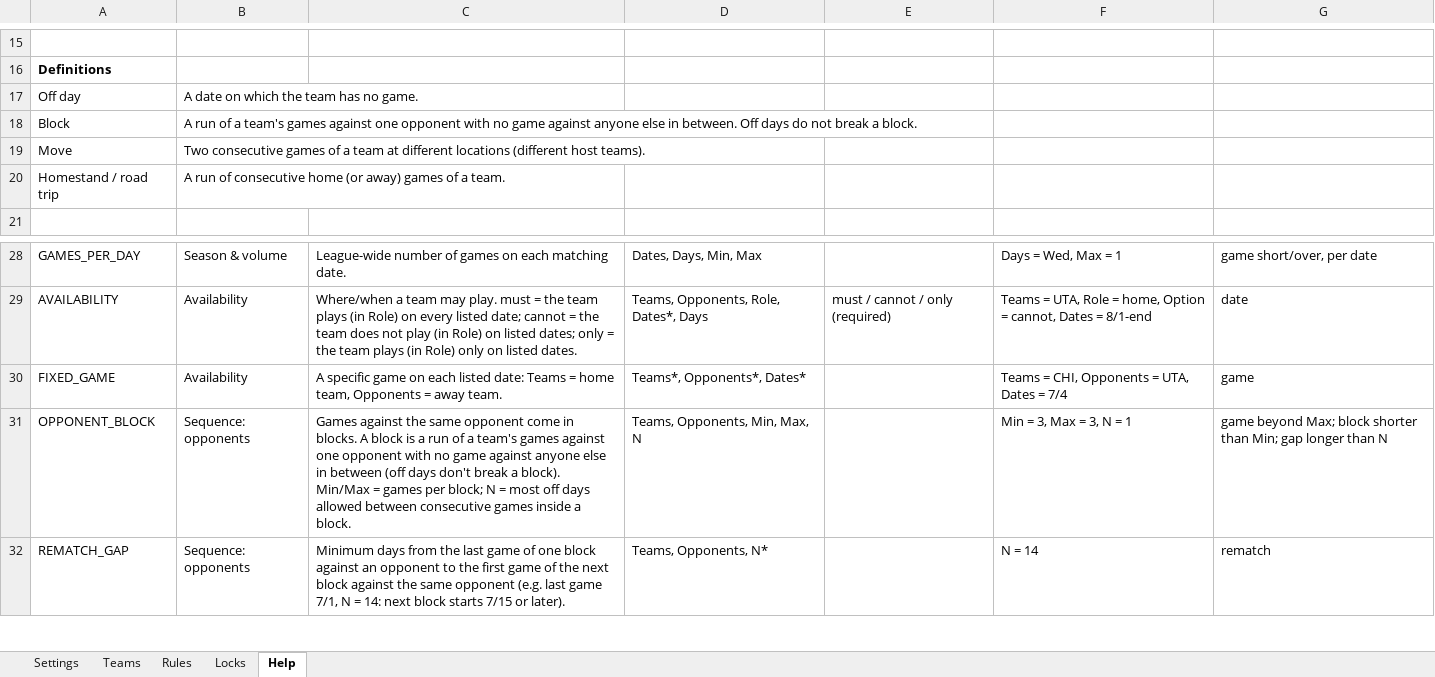
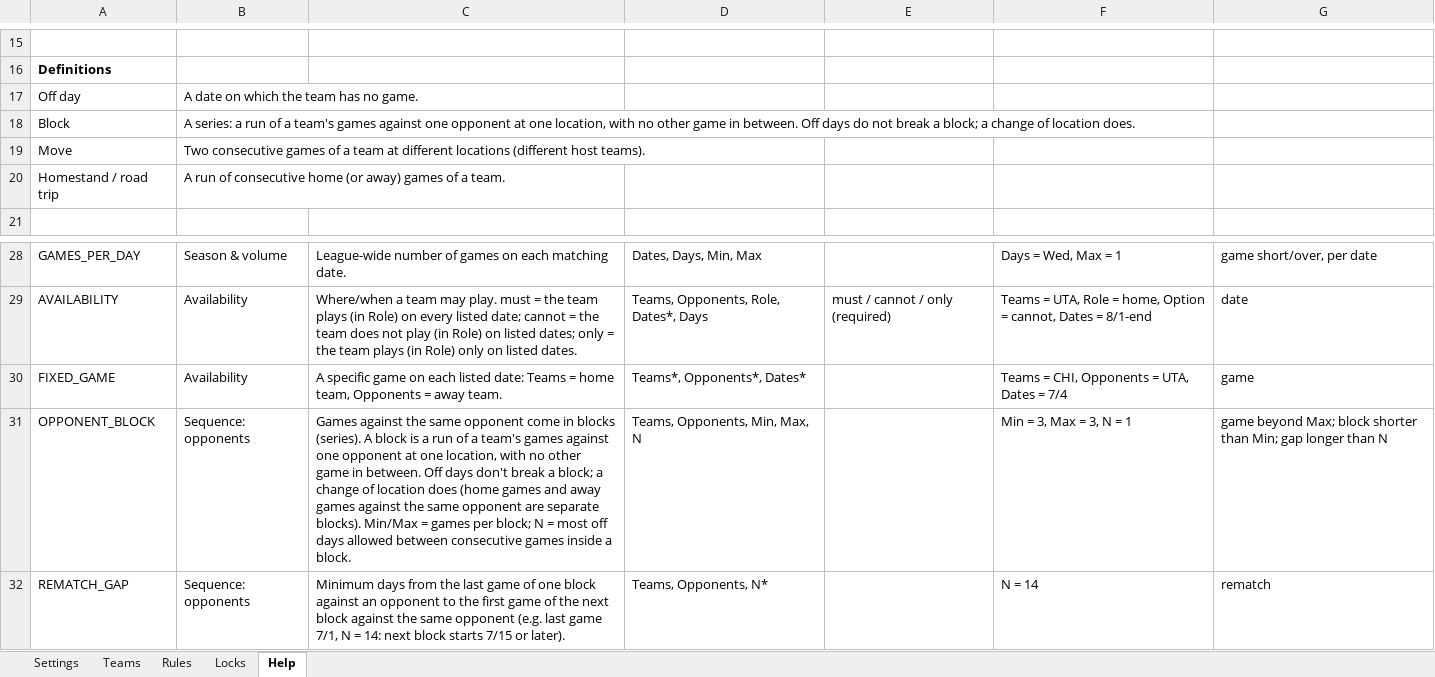
Before and after one commit to csiebert8/wildflyer, an Excel workbook: examples/ausl_2027.xlsx, sheet Help, drawn as a sheet; only a part is shown, gaps mark what is left out; values as stored, in another font and other column widths than the file's, no borders; the diff names each change by its address in the sheet, - before the commit and + after, or states it on an @@ line.

```diff
--- a/examples/ausl_2027.xlsx (sheet Help)
+++ b/examples/ausl_2027.xlsx (sheet Help)
-B18: A run of a team's games against one opponent with no game against anyone else in between. Off days do not break a block.
+B18: A series: a run of a team's games against one opponent at one location, with no other game in between. Off days do not break a block; a change of location does.
-C31: …come in blocks. A block is a run of a team's games against one opponent with no game against anyone else in between (off days don't break a block). Min/Max =…
+C31: …come in blocks (series). A block is a run of a team's games against one opponent at one location, with no other game in between. Off days don't break a block; a change of location does (home games and away games against the same opponent are separate blocks). Min/Max =…
```
Also changed, not shown: 5 other files.
